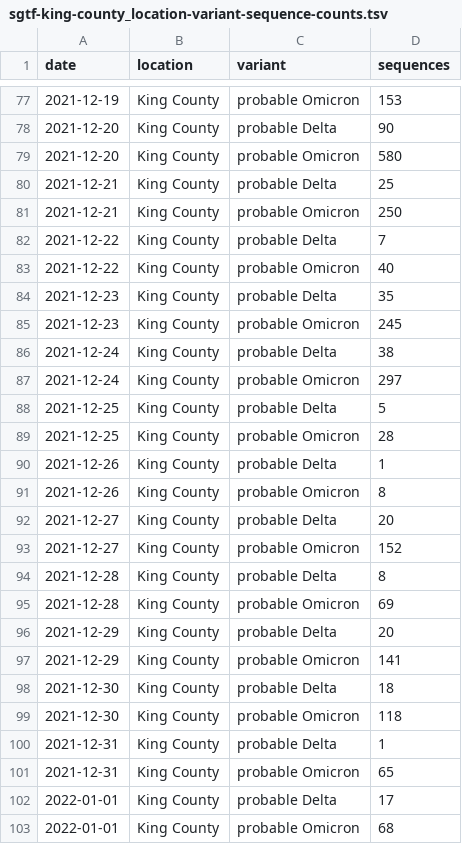
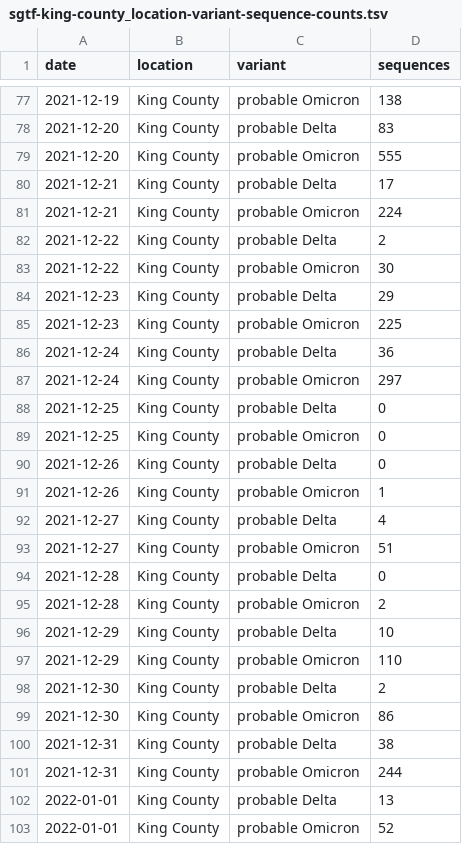
Before and after one commit to blab/rt-from-frequency-dynamics, a TSV file: data/sgtf-king-county/sgtf-king-county_location-variant-sequence-counts.tsv, drawn as a sheet; only a part is shown, gaps mark what is left out; the diff covers the shown part only.

```diff
--- a/data/sgtf-king-county/sgtf-king-county_location-variant-sequence-counts.tsv
+++ b/data/sgtf-king-county/sgtf-king-county_location-variant-sequence-counts.tsv
@@ -77,27 +77,27 @@ date	location	variant	sequences
-2021-12-19	King County	probable Omicron	153
-2021-12-20	King County	probable Delta	90
-2021-12-20	King County	probable Omicron	580
-2021-12-21	King County	probable Delta	25
-2021-12-21	King County	probable Omicron	250
-2021-12-22	King County	probable Delta	7
-2021-12-22	King County	probable Omicron	40
-2021-12-23	King County	probable Delta	35
-2021-12-23	King County	probable Omicron	245
-2021-12-24	King County	probable Delta	38
+2021-12-19	King County	probable Omicron	138
+2021-12-20	King County	probable Delta	83
+2021-12-20	King County	probable Omicron	555
+2021-12-21	King County	probable Delta	17
+2021-12-21	King County	probable Omicron	224
+2021-12-22	King County	probable Delta	2
+2021-12-22	King County	probable Omicron	30
+2021-12-23	King County	probable Delta	29
+2021-12-23	King County	probable Omicron	225
+2021-12-24	King County	probable Delta	36
 2021-12-24	King County	probable Omicron	297
-2021-12-25	King County	probable Delta	5
-2021-12-25	King County	probable Omicron	28
-2021-12-26	King County	probable Delta	1
-2021-12-26	King County	probable Omicron	8
-2021-12-27	King County	probable Delta	20
-2021-12-27	King County	probable Omicron	152
-2021-12-28	King County	probable Delta	8
-2021-12-28	King County	probable Omicron	69
-2021-12-29	King County	probable Delta	20
-2021-12-29	King County	probable Omicron	141
-2021-12-30	King County	probable Delta	18
-2021-12-30	King County	probable Omicron	118
-2021-12-31	King County	probable Delta	1
-2021-12-31	King County	probable Omicron	65
-2022-01-01	King County	probable Delta	17
-2022-01-01	King County	probable Omicron	68
+2021-12-25	King County	probable Delta	0
+2021-12-25	King County	probable Omicron	0
+2021-12-26	King County	probable Delta	0
+2021-12-26	King County	probable Omicron	1
+2021-12-27	King County	probable Delta	4
+2021-12-27	King County	probable Omicron	51
+2021-12-28	King County	probable Delta	0
+2021-12-28	King County	probable Omicron	2
+2021-12-29	King County	probable Delta	10
+2021-12-29	King County	probable Omicron	110
+2021-12-30	King County	probable Delta	2
+2021-12-30	King County	probable Omicron	86
+2021-12-31	King County	probable Delta	38
+2021-12-31	King County	probable Omicron	244
+2022-01-01	King County	probable Delta	13
+2022-01-01	King County	probable Omicron	52
```
Also changed, not shown: 24 added rows and 53 edited cells elsewhere in this file, data/sgtf-king-county/sgtf-king-county_location-case-counts.tsv, 1 other file.
